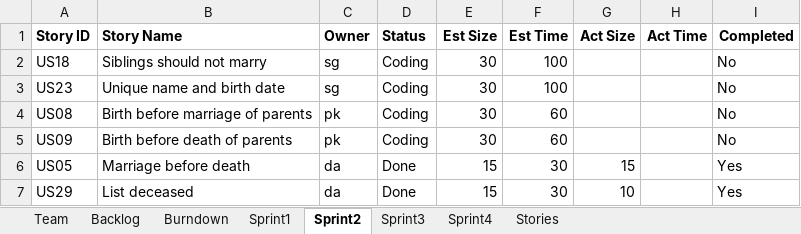
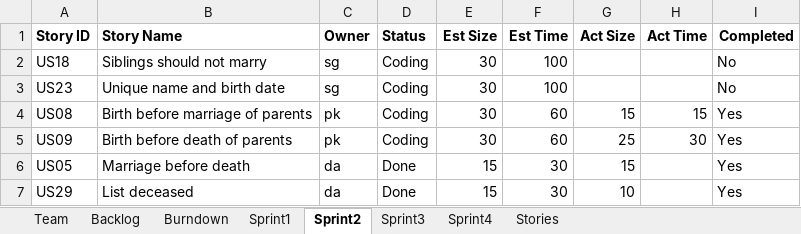
Before and after one commit to deepaCodes/DPS-04, an Excel workbook: Project_Sprint_Report01-Team04.xlsx, sheet Sprint2, drawn as a sheet; values as stored, in another font and other column widths than the file's, no borders; the diff names each change by its address in the sheet, - before the commit and + after, or states it on an @@ line.

Commit message:
Sprint 1Report updated

```diff
--- a/Project_Sprint_Report01-Team04.xlsx (sheet Sprint2)
+++ b/Project_Sprint_Report01-Team04.xlsx (sheet Sprint2)
-G4 (Act Size): (empty)
+G4 (Act Size): 15
-H4 (Act Time): (empty)
+H4 (Act Time): 15
-I4:I5 (Completed): No
+I4:I5 (Completed): Yes
-G5 (Act Size): (empty)
+G5 (Act Size): 25
-H5 (Act Time): (empty)
+H5 (Act Time): 30
```
Also changed, not shown: sheet Sprint3, sheet Burndown, charts or pictures.
